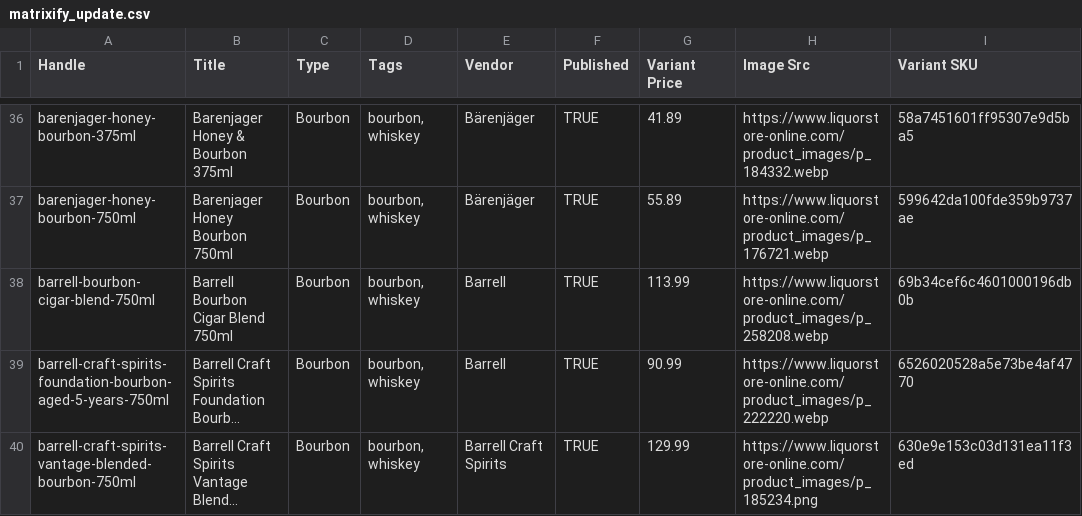
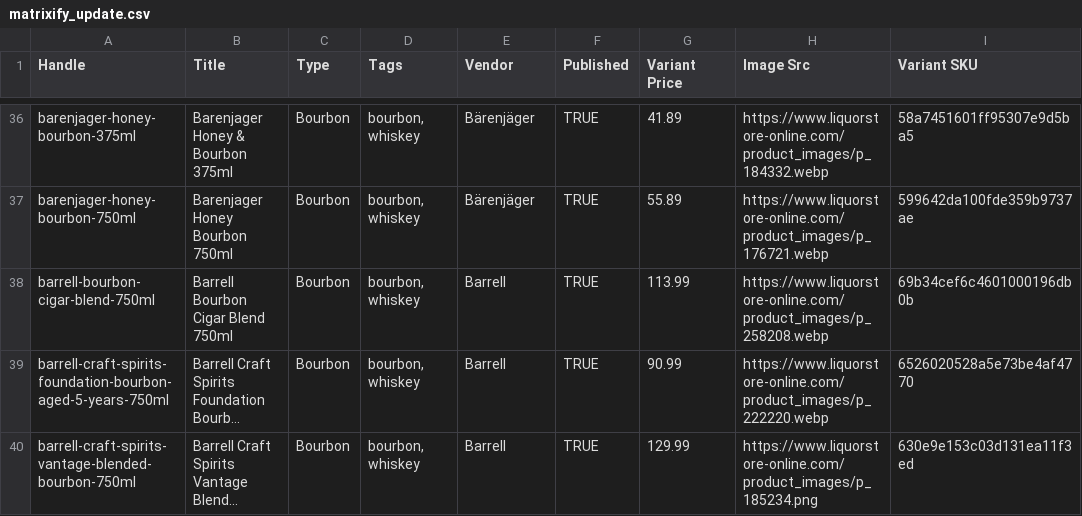
Before and after one commit to Njawnson/bourbon-shopify-sync, a CSV file: output/matrixify_update.csv, drawn as a sheet; only a part is shown, gaps mark what is left out; long unchanged cells end in …; the diff covers the shown part only; the diff names each change by its address in the sheet, - before the commit and + after, or states it on an @@ line.

```diff
--- a/output/matrixify_update.csv
+++ b/output/matrixify_update.csv
-E40 (Vendor): Barrell Craft Spirits
+E40 (Vendor): Barrell
```
Also changed, not shown: 3 added rows, 1 removed row and 9 edited cells elsewhere in this file.
